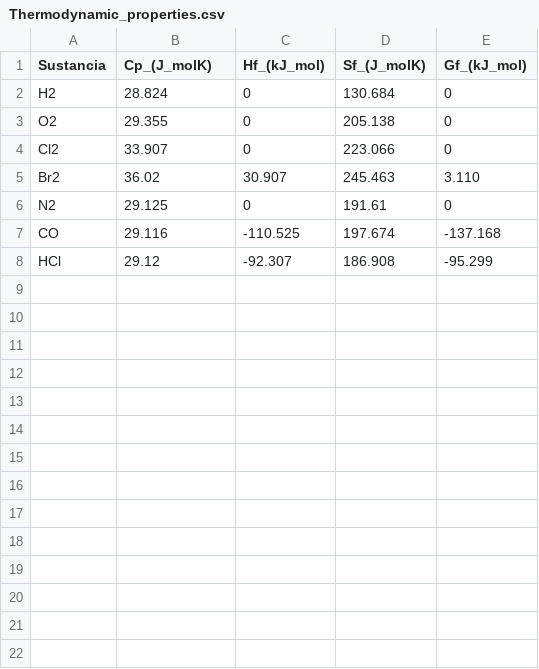
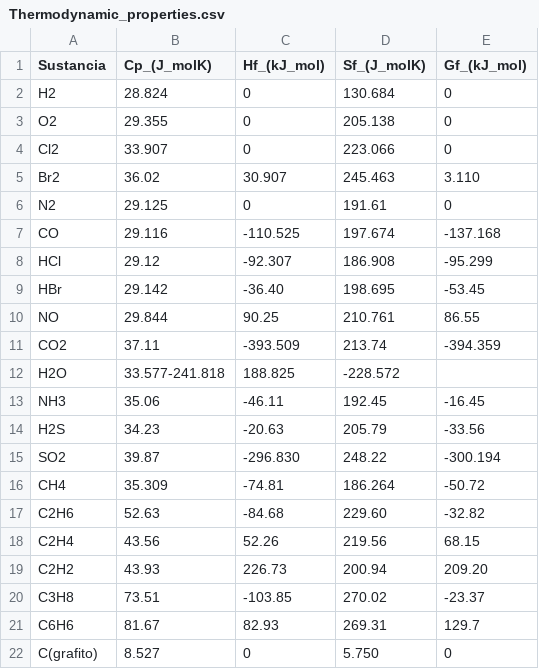
Before and after one commit to wavallejol/ColabChem, a CSV file: Thermodynamic_properties.csv, drawn as a sheet; the diff names each change by its address in the sheet, - before the commit and + after, or states it on an @@ line.

Commit message:
Update Thermodynamic_properties.csv

```diff
--- a/Thermodynamic_properties.csv
+++ b/Thermodynamic_properties.csv
+row 9: HBr | 29.142 | -36.40 | 198.695 | -53.45
+row 10: NO | 29.844 | 90.25 | 210.761 | 86.55
+row 11: CO2 | 37.11 | -393.509 | 213.74 | -394.359
+row 12: H2O | 33.577-241.818 | 188.825 | -228.572
+row 13: NH3 | 35.06 | -46.11 | 192.45 | -16.45
+row 14: H2S | 34.23 | -20.63 | 205.79 | -33.56
+row 15: SO2 | 39.87 | -296.830 | 248.22 | -300.194
+row 16: CH4 | 35.309 | -74.81 | 186.264 | -50.72
+row 17: C2H6 | 52.63 | -84.68 | 229.60 | -32.82
+row 18: C2H4 | 43.56 | 52.26 | 219.56 | 68.15
+row 19: C2H2 | 43.93 | 226.73 | 200.94 | 209.20
+row 20: C3H8 | 73.51 | -103.85 | 270.02 | -23.37
+row 21: C6H6 | 81.67 | 82.93 | 269.31 | 129.7
+row 22: C(grafito) | 8.527 | 0 | 5.750 | 0
```
